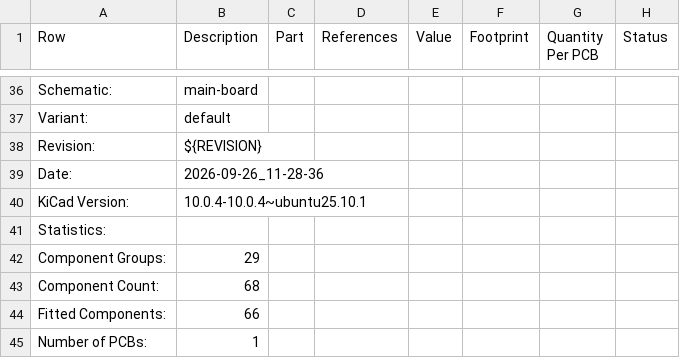
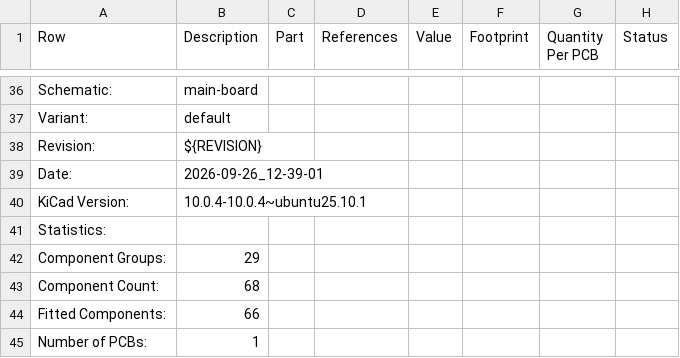
Before and after one commit to ordu1453/Perde, a CSV file: latest/Fabrication/Assembly/main-board-bom.csv, drawn as a sheet; only a part is shown, gaps mark what is left out; the diff names each change by its address in the sheet, - before the commit and + after, or states it on an @@ line.

```diff
--- a/latest/Fabrication/Assembly/main-board-bom.csv
+++ b/latest/Fabrication/Assembly/main-board-bom.csv
-B39 (Description): 2026-09-26_11-28-36
+B39 (Description): 2026-09-26_12-39-01
```
Also changed, not shown: 19 other files.
